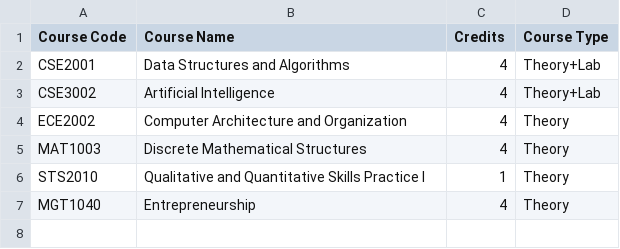
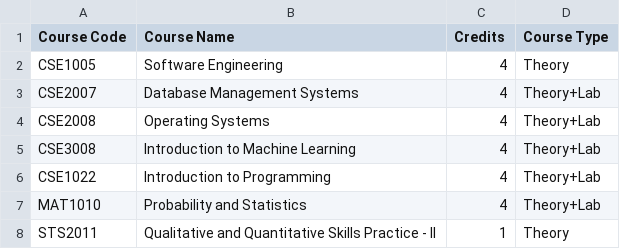
Before and after one commit to Amrutha-2207/Slotsyncs, a CSV file: data/courses.csv, drawn as a sheet.

Commit message:
Add new courses to courses.csv
Added new courses including Software Engineering, Database Management Systems, and others.

```diff
--- a/data/courses.csv
+++ b/data/courses.csv
@@ -1,7 +1,8 @@
 Course Code,Course Name,Credits,Course Type
-CSE2001,Data Structures and Algorithms,4,Theory+Lab
-CSE3002,Artificial Intelligence,4,Theory+Lab
-ECE2002,Computer Architecture and Organization,4,Theory
-MAT1003,Discrete Mathematical Structures,4,Theory
-STS2010,Qualitative and Quantitative Skills Practice I ,1,Theory
-MGT1040,Entrepreneurship,4,Theory
+CSE1005,Software Engineering,4,Theory
+CSE2007,Database Management Systems,4,Theory+Lab
+CSE2008,Operating Systems,4,Theory+Lab
+CSE3008,Introduction to Machine Learning,4,Theory+Lab
+CSE1022,Introduction to Programming,4,Theory+Lab
+MAT1010,Probability and Statistics,4,Theory+Lab
+STS2011,Qualitative and Quantitative Skills Practice - II,1,Theory
```
